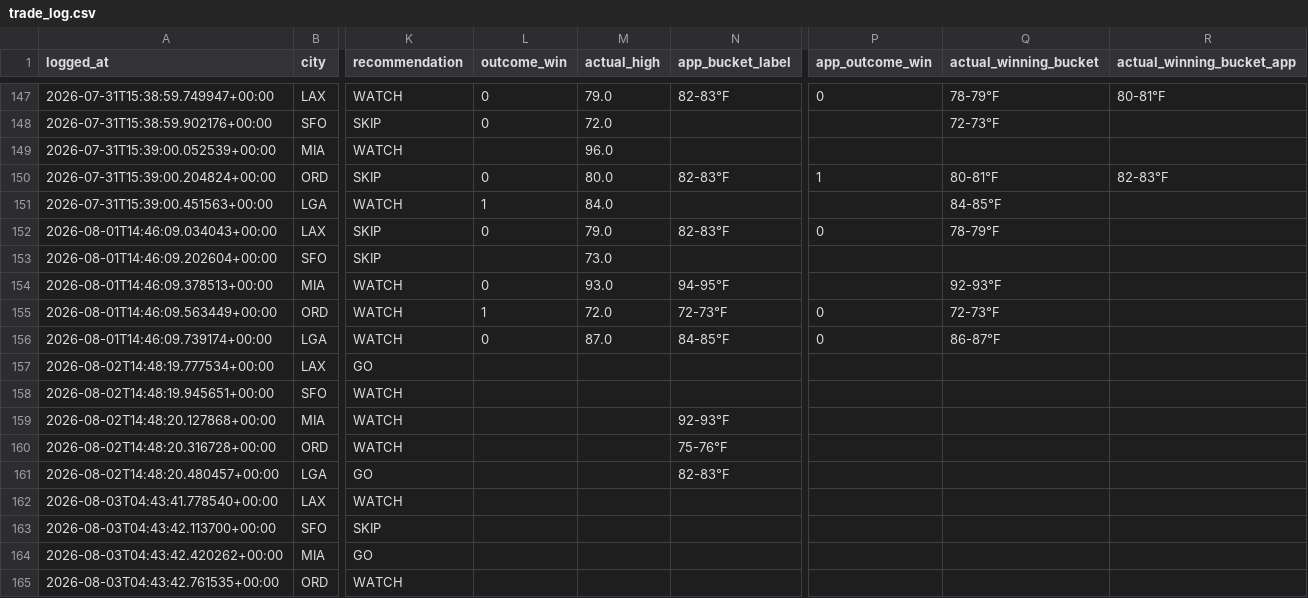
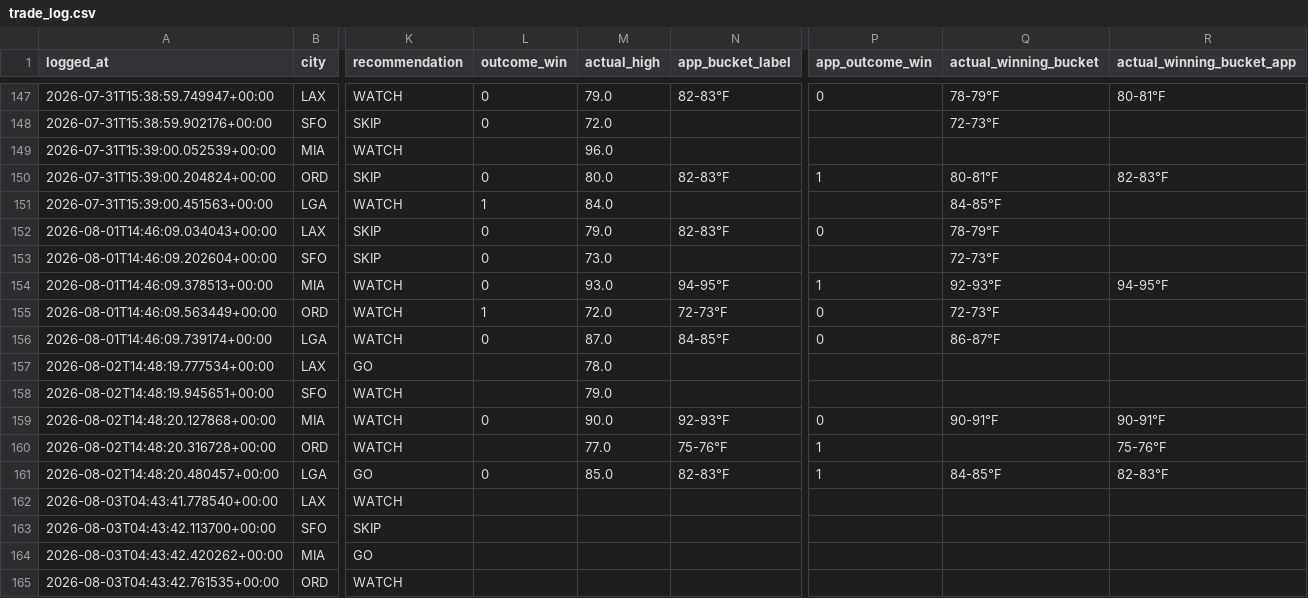
Before and after one commit to sso233x/weather-bot, a CSV file: trade_log.csv, drawn as a sheet; only a part is shown, gaps mark what is left out; the diff names each change by its address in the sheet, - before the commit and + after, or states it on an @@ line.

```diff
--- a/trade_log.csv
+++ b/trade_log.csv
-L153 (outcome_win): (empty)
+L153 (outcome_win): 0
-Q153 (actual_winning_bucket): (empty)
+Q153 (actual_winning_bucket): 72-73°F
-P154 (app_outcome_win): (empty)
+P154 (app_outcome_win): 1
-R154 (actual_winning_bucket_app): (empty)
+R154 (actual_winning_bucket_app): 94-95°F
-M157 (actual_high): (empty)
+M157 (actual_high): 78.0
-M158 (actual_high): (empty)
+M158 (actual_high): 79.0
-L159 (outcome_win): (empty)
+L159 (outcome_win): 0
-M159 (actual_high): (empty)
+M159 (actual_high): 90.0
-P159 (app_outcome_win): (empty)
+P159 (app_outcome_win): 0
-Q159 (actual_winning_bucket): (empty)
+Q159 (actual_winning_bucket): 90-91°F
-R159 (actual_winning_bucket_app): (empty)
+R159 (actual_winning_bucket_app): 90-91°F
-M160 (actual_high): (empty)
+M160 (actual_high): 77.0
-P160:P161 (app_outcome_win): (empty)
+P160:P161 (app_outcome_win): 1
-R160 (actual_winning_bucket_app): (empty)
+R160 (actual_winning_bucket_app): 75-76°F
-L161 (outcome_win): (empty)
+L161 (outcome_win): 0
-M161 (actual_high): (empty)
+M161 (actual_high): 85.0
-Q161 (actual_winning_bucket): (empty)
+Q161 (actual_winning_bucket): 84-85°F
-R161 (actual_winning_bucket_app): (empty)
+R161 (actual_winning_bucket_app): 82-83°F
```
